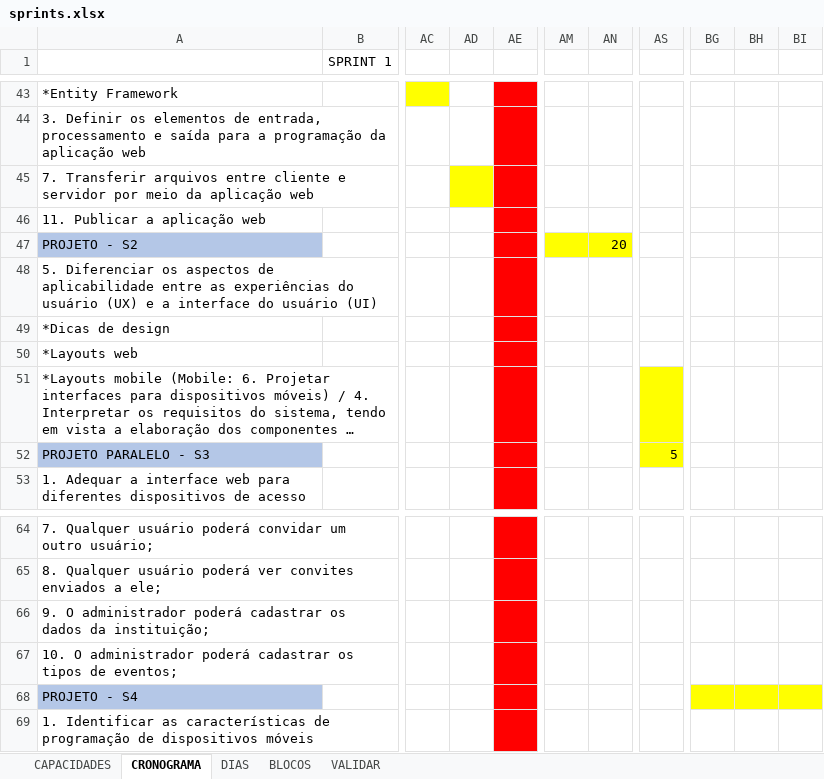
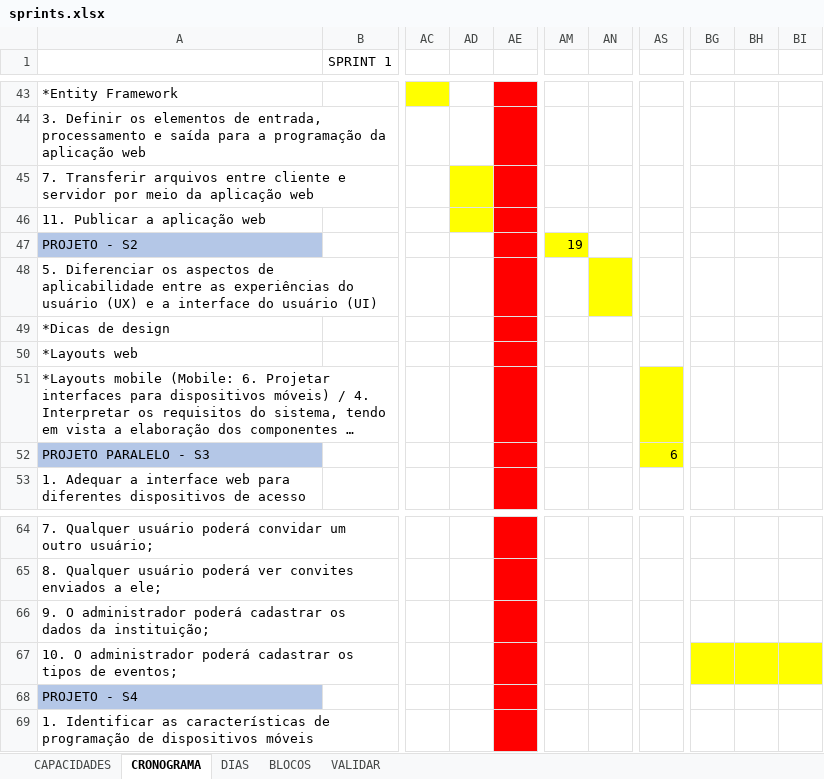
Before and after one commit to senai-desenvolvimento/1s2019-t2, an Excel workbook: documentacao/sprints.xlsx, sheet CRONOGRAMA, drawn as a sheet; only a part is shown, gaps mark what is left out; long unchanged cells end in …; values as stored, in another font and other column widths than the file's, no borders; the diff names each change by its address in the sheet, - before the commit and + after, or states it on an @@ line.

Commit message:
up

```diff
--- a/documentacao/sprints.xlsx (sheet CRONOGRAMA)
+++ b/documentacao/sprints.xlsx (sheet CRONOGRAMA)
-AD46 fill: none
+AD46 fill: #FFFF00
-AM47: (empty)
+AM47: 19
-AN47: 20
+AN47: (empty)
-AN47 fill: #FFFF00
+AN47 fill: none
-AN48 fill: none
+AN48 fill: #FFFF00
-AS52: 5
+AS52: 6
-BG67:BI67 fill: none
+BG67:BI67 fill: #FFFF00
-BG68:BI68 fill: #FFFF00
+BG68:BI68 fill: none
```
